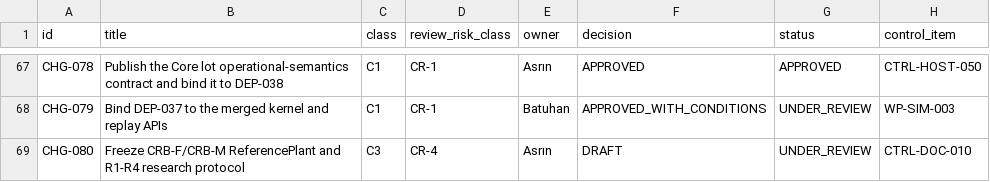
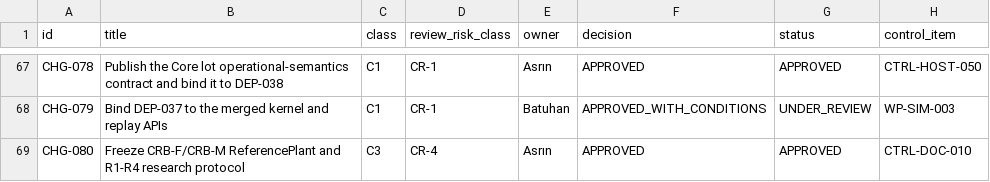
Before and after one commit to Asperant/critical-aerospace-manufacturing, a CSV file: 09_change/change_requests.csv, drawn as a sheet; only a part is shown, gaps mark what is left out.

```diff
--- a/09_change/change_requests.csv
+++ b/09_change/change_requests.csv
@@ -68,2 +68,2 @@ CHG-078,Publish the Core lot operational-semantics contract and bind it to DEP-0
 CHG-079,Bind DEP-037 to the merged kernel and replay APIs,C1,CR-1,Batuhan,APPROVED_WITH_CONDITIONS,UNDER_REVIEW,WP-SIM-003
-CHG-080,Freeze CRB-F/CRB-M ReferencePlant and R1-R4 research protocol,C3,CR-4,Asrın,DRAFT,UNDER_REVIEW,CTRL-DOC-010
+CHG-080,Freeze CRB-F/CRB-M ReferencePlant and R1-R4 research protocol,C3,CR-4,Asrın,APPROVED,APPROVED,CTRL-DOC-010
```
Also changed, not shown: 14 other files.
